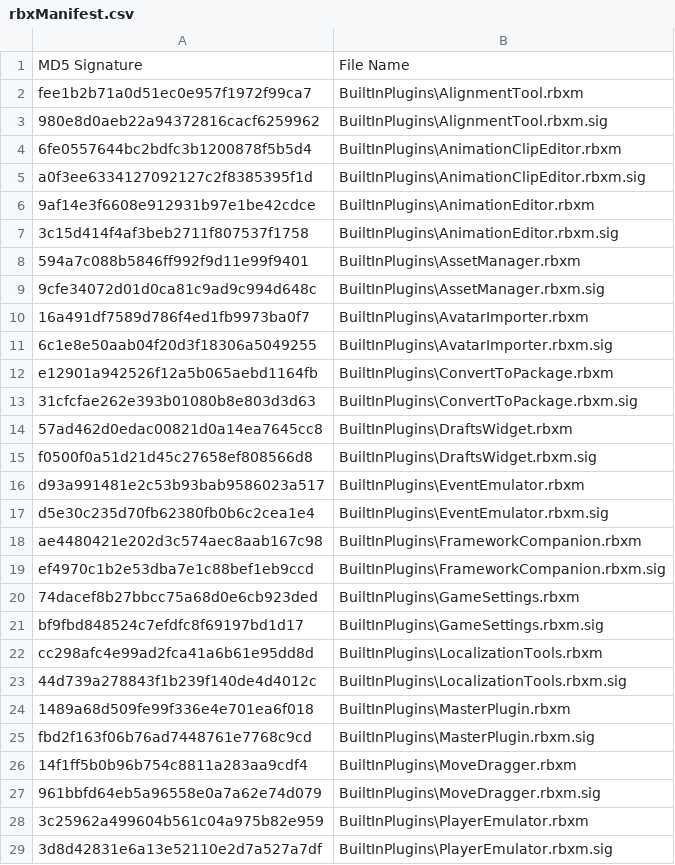
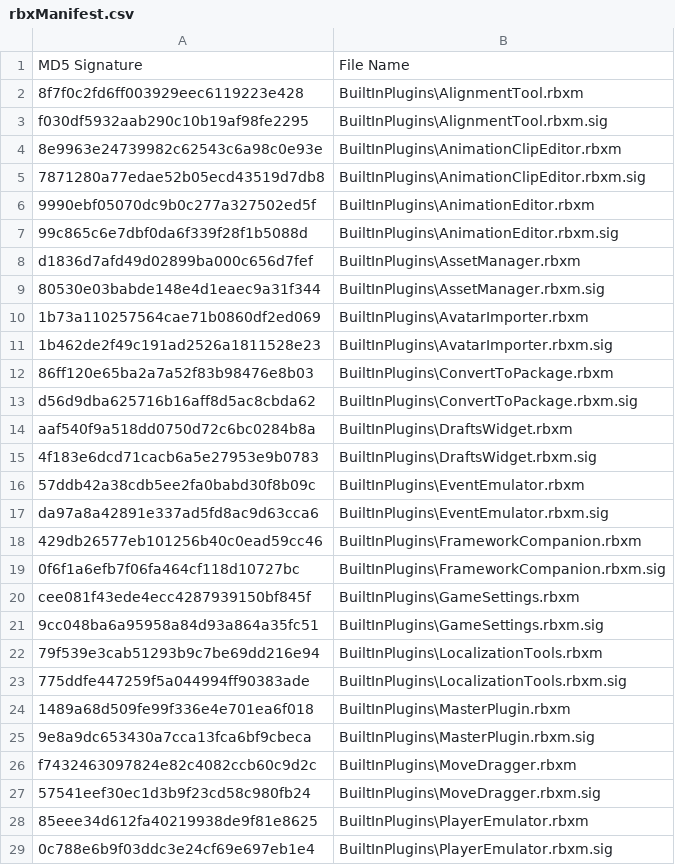
Before and after one commit to nutterthanos/Roblox-Client-Tracker, a CSV file: rbxManifest.csv, drawn as a sheet; only a part is shown; the diff covers the shown part only.

```diff
--- a/rbxManifest.csv
+++ b/rbxManifest.csv
@@ -1,29 +1,29 @@
 MD5 Signature,File Name
-fee1b2b71a0d51ec0e957f1972f99ca7,BuiltInPlugins\AlignmentTool.rbxm
-980e8d0aeb22a94372816cacf6259962,BuiltInPlugins\AlignmentTool.rbxm.sig
-6fe0557644bc2bdfc3b1200878f5b5d4,BuiltInPlugins\AnimationClipEditor.rbxm
-a0f3ee6334127092127c2f8385395f1d,BuiltInPlugins\AnimationClipEditor.rbxm.sig
-9af14e3f6608e912931b97e1be42cdce,BuiltInPlugins\AnimationEditor.rbxm
-3c15d414f4af3beb2711f807537f1758,BuiltInPlugins\AnimationEditor.rbxm.sig
-594a7c088b5846ff992f9d11e99f9401,BuiltInPlugins\AssetManager.rbxm
-9cfe34072d01d0ca81c9ad9c994d648c,BuiltInPlugins\AssetManager.rbxm.sig
-16a491df7589d786f4ed1fb9973ba0f7,BuiltInPlugins\AvatarImporter.rbxm
-6c1e8e50aab04f20d3f18306a5049255,BuiltInPlugins\AvatarImporter.rbxm.sig
-e12901a942526f12a5b065aebd1164fb,BuiltInPlugins\ConvertToPackage.rbxm
-31cfcfae262e393b01080b8e803d3d63,BuiltInPlugins\ConvertToPackage.rbxm.sig
-57ad462d0edac00821d0a14ea7645cc8,BuiltInPlugins\DraftsWidget.rbxm
-f0500f0a51d21d45c27658ef808566d8,BuiltInPlugins\DraftsWidget.rbxm.sig
-d93a991481e2c53b93bab9586023a517,BuiltInPlugins\EventEmulator.rbxm
-d5e30c235d70fb62380fb0b6c2cea1e4,BuiltInPlugins\EventEmulator.rbxm.sig
-ae4480421e202d3c574aec8aab167c98,BuiltInPlugins\FrameworkCompanion.rbxm
-ef4970c1b2e53dba7e1c88bef1eb9ccd,BuiltInPlugins\FrameworkCompanion.rbxm.sig
-74dacef8b27bbcc75a68d0e6cb923ded,BuiltInPlugins\GameSettings.rbxm
-bf9fbd848524c7efdfc8f69197bd1d17,BuiltInPlugins\GameSettings.rbxm.sig
-cc298afc4e99ad2fca41a6b61e95dd8d,BuiltInPlugins\LocalizationTools.rbxm
-44d739a278843f1b239f140de4d4012c,BuiltInPlugins\LocalizationTools.rbxm.sig
+8f7f0c2fd6ff003929eec6119223e428,BuiltInPlugins\AlignmentTool.rbxm
+f030df5932aab290c10b19af98fe2295,BuiltInPlugins\AlignmentTool.rbxm.sig
+8e9963e24739982c62543c6a98c0e93e,BuiltInPlugins\AnimationClipEditor.rbxm
+7871280a77edae52b05ecd43519d7db8,BuiltInPlugins\AnimationClipEditor.rbxm.sig
+9990ebf05070dc9b0c277a327502ed5f,BuiltInPlugins\AnimationEditor.rbxm
+99c865c6e7dbf0da6f339f28f1b5088d,BuiltInPlugins\AnimationEditor.rbxm.sig
+d1836d7afd49d02899ba000c656d7fef,BuiltInPlugins\AssetManager.rbxm
+80530e03babde148e4d1eaec9a31f344,BuiltInPlugins\AssetManager.rbxm.sig
+1b73a110257564cae71b0860df2ed069,BuiltInPlugins\AvatarImporter.rbxm
+1b462de2f49c191ad2526a1811528e23,BuiltInPlugins\AvatarImporter.rbxm.sig
+86ff120e65ba2a7a52f83b98476e8b03,BuiltInPlugins\ConvertToPackage.rbxm
+d56d9dba625716b16aff8d5ac8cbda62,BuiltInPlugins\ConvertToPackage.rbxm.sig
+aaf540f9a518dd0750d72c6bc0284b8a,BuiltInPlugins\DraftsWidget.rbxm
+4f183e6dcd71cacb6a5e27953e9b0783,BuiltInPlugins\DraftsWidget.rbxm.sig
+57ddb42a38cdb5ee2fa0babd30f8b09c,BuiltInPlugins\EventEmulator.rbxm
+da97a8a42891e337ad5fd8ac9d63cca6,BuiltInPlugins\EventEmulator.rbxm.sig
+429db26577eb101256b40c0ead59cc46,BuiltInPlugins\FrameworkCompanion.rbxm
+0f6f1a6efb7f06fa464cf118d10727bc,BuiltInPlugins\FrameworkCompanion.rbxm.sig
+cee081f43ede4ecc4287939150bf845f,BuiltInPlugins\GameSettings.rbxm
+9cc048ba6a95958a84d93a864a35fc51,BuiltInPlugins\GameSettings.rbxm.sig
+79f539e3cab51293b9c7be69dd216e94,BuiltInPlugins\LocalizationTools.rbxm
+775ddfe447259f5a044994ff90383ade,BuiltInPlugins\LocalizationTools.rbxm.sig
 1489a68d509fe99f336e4e701ea6f018,BuiltInPlugins\MasterPlugin.rbxm
-fbd2f163f06b76ad7448761e7768c9cd,BuiltInPlugins\MasterPlugin.rbxm.sig
-14f1ff5b0b96b754c8811a283aa9cdf4,BuiltInPlugins\MoveDragger.rbxm
-961bbfd64eb5a96558e0a7a62e74d079,BuiltInPlugins\MoveDragger.rbxm.sig
-3c25962a499604b561c04a975b82e959,BuiltInPlugins\PlayerEmulator.rbxm
-3d8d42831e6a13e52110e2d7a527a7df,BuiltInPlugins\PlayerEmulator.rbxm.sig
+9e8a9dc653430a7cca13fca6bf9cbeca,BuiltInPlugins\MasterPlugin.rbxm.sig
+f7432463097824e82c4082ccb60c9d2c,BuiltInPlugins\MoveDragger.rbxm
+57541eef30ec1d3b9f23cd58c980fb24,BuiltInPlugins\MoveDragger.rbxm.sig
+85eee34d612fa40219938de9f81e8625,BuiltInPlugins\PlayerEmulator.rbxm
+0c788e6b9f03ddc3e24cf69e697eb1e4,BuiltInPlugins\PlayerEmulator.rbxm.sig
```
Also changed, not shown: 1 added row and 33 edited cells elsewhere in this file, rbxPkgManifest.csv, 8 other files.
